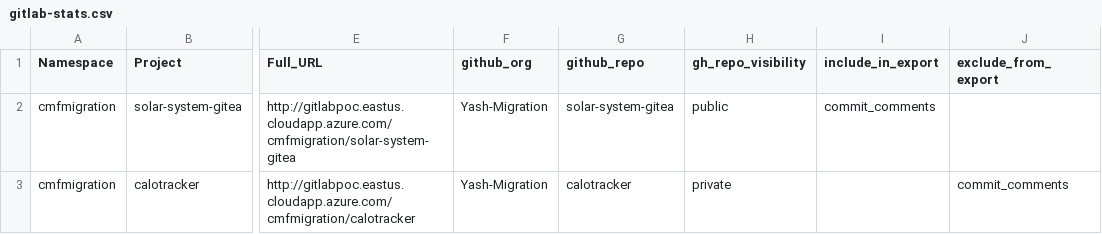
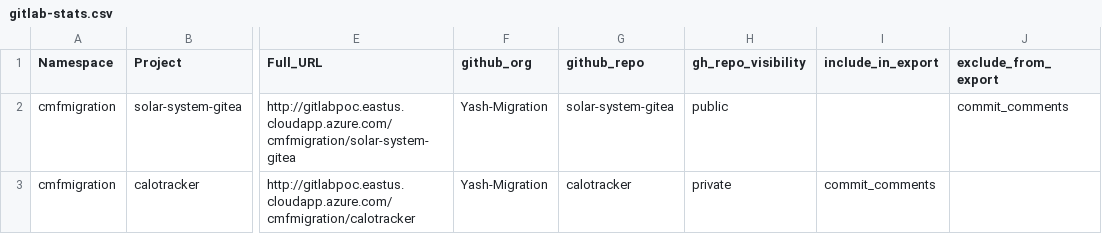
Before and after one commit to gl-mig-org/gitlab_ghec_caf_workflow_multi-client-july3, a CSV file: gitlab-stats.csv, drawn as a sheet; only a part is shown, gaps mark what is left out; the diff names each change by its address in the sheet, - before the commit and + after, or states it on an @@ line.

Commit message:
Modify project visibility fields in gitlab-stats.csv
Updated visibility field for solar-system-gitea and calotracker projects.

```diff
--- a/gitlab-stats.csv
+++ b/gitlab-stats.csv
-I2 (include_in_export): commit_comments
+I2 (include_in_export): (empty)
-J2 (exclude_from_export): (empty)
+J2 (exclude_from_export): commit_comments
-I3 (include_in_export): (empty)
+I3 (include_in_export): commit_comments
-J3 (exclude_from_export): commit_comments
+J3 (exclude_from_export): (empty)
```
